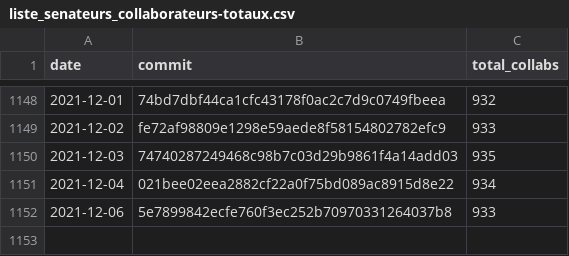
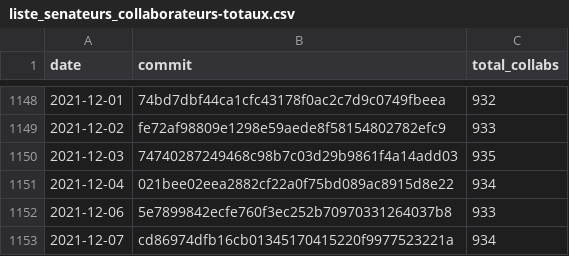
Before and after one commit to regardscitoyens/Collaborateurs-Parlement, a CSV file: data/liste_senateurs_collaborateurs-totaux.csv, drawn as a sheet; only a part is shown, gaps mark what is left out.

Commit message:
update totaux

```diff
--- a/data/liste_senateurs_collaborateurs-totaux.csv
+++ b/data/liste_senateurs_collaborateurs-totaux.csv
@@ -1152 +1152,2 @@ date,commit,total_collabs
 2021-12-06,5e7899842ecfe760f3ec252b70970331264037b8,933
+2021-12-07,cd86974dfb16cb01345170415220f9977523221a,934
```
